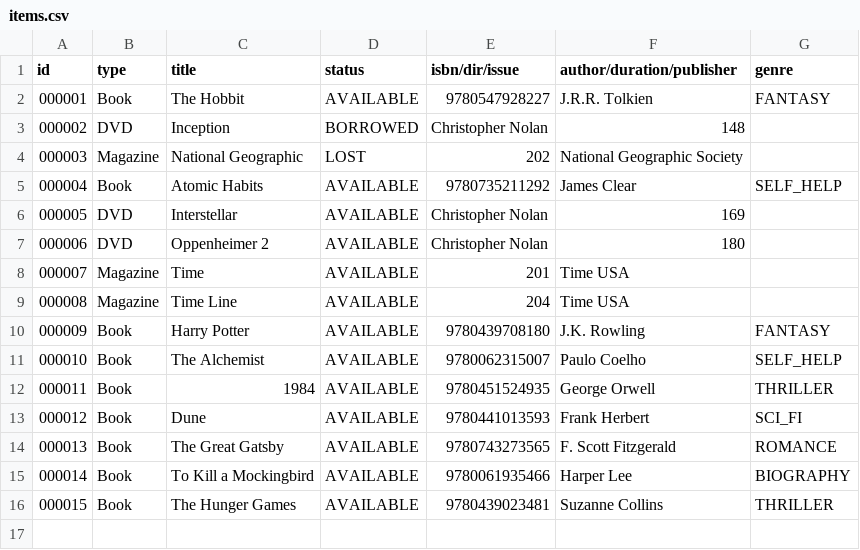
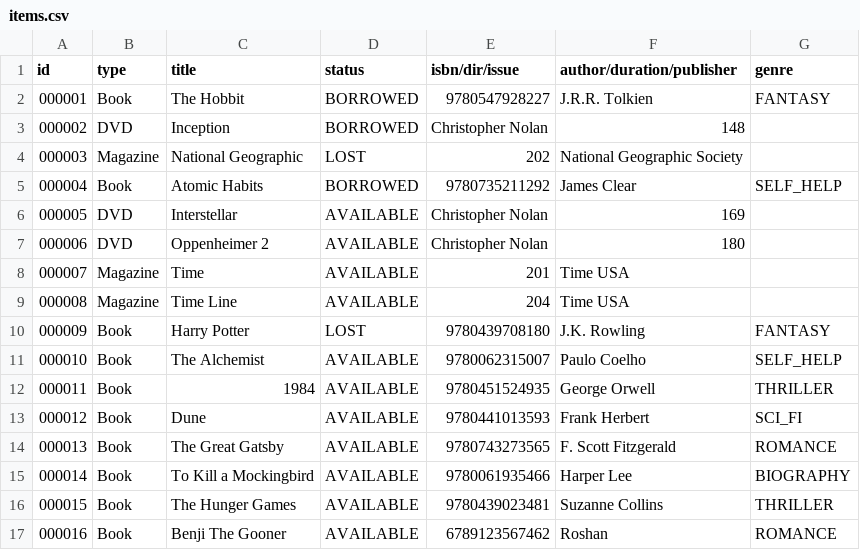
Before and after one commit to Rok4an/LibraryManagementSystemProject, a CSV file: src/main/resources/items.csv, drawn as a sheet.

```diff
--- a/src/main/resources/items.csv
+++ b/src/main/resources/items.csv
@@ -1,6 +1,6 @@
 id,type,title,status,isbn/dir/issue,author/duration/publisher,genre
-000001,Book,The Hobbit,AVAILABLE,9780547928227,J.R.R. Tolkien,FANTASY
+000001,Book,The Hobbit,BORROWED,9780547928227,J.R.R. Tolkien,FANTASY
 000002,DVD,Inception,BORROWED,Christopher Nolan,148
 000003,Magazine,National Geographic,LOST,202,National Geographic Society
-000004,Book,Atomic Habits,AVAILABLE,9780735211292,James Clear,SELF_HELP
+000004,Book,Atomic Habits,BORROWED,9780735211292,James Clear,SELF_HELP
 000005,DVD,Interstellar,AVAILABLE,Christopher Nolan,169
@@ -9,3 +9,3 @@ id,type,title,status,isbn/dir/issue,author/duration/publisher,genre
 000008,Magazine,Time Line,AVAILABLE,204,Time USA
-000009,Book,Harry Potter,AVAILABLE,9780439708180,J.K. Rowling,FANTASY
+000009,Book,Harry Potter,LOST,9780439708180,J.K. Rowling,FANTASY
 000010,Book,The Alchemist,AVAILABLE,9780062315007,Paulo Coelho,SELF_HELP
@@ -16 +16,2 @@ id,type,title,status,isbn/dir/issue,author/duration/publisher,genre
 000015,Book,The Hunger Games,AVAILABLE,9780439023481,Suzanne Collins,THRILLER
+000016,Book,Benji The Gooner,AVAILABLE,6789123567462,Roshan,ROMANCE
```
Also changed, not shown: 1 other file.
